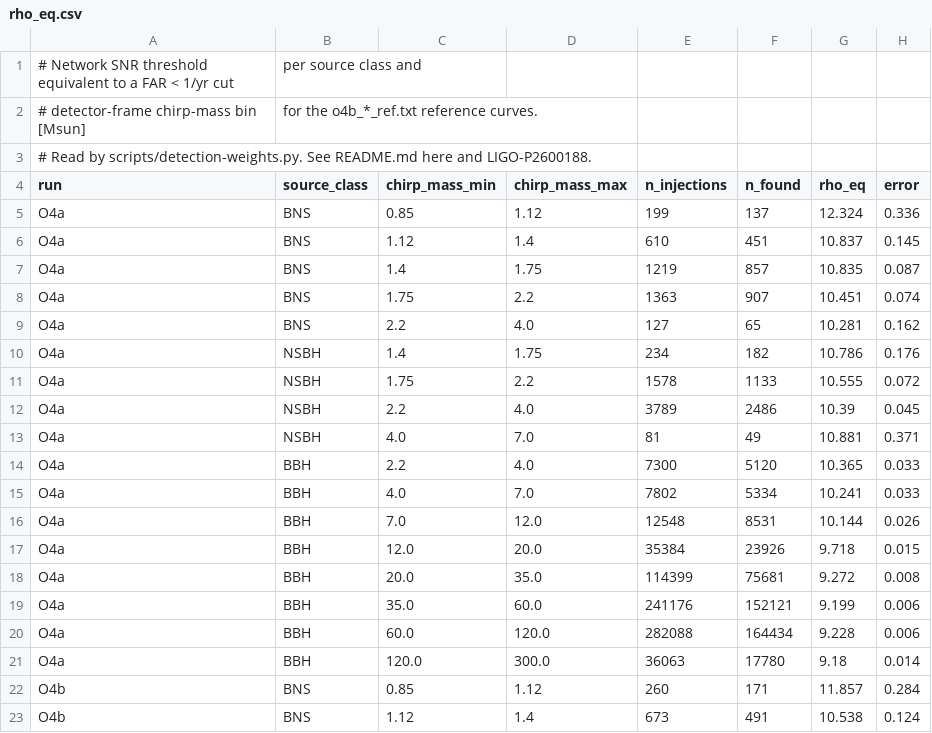
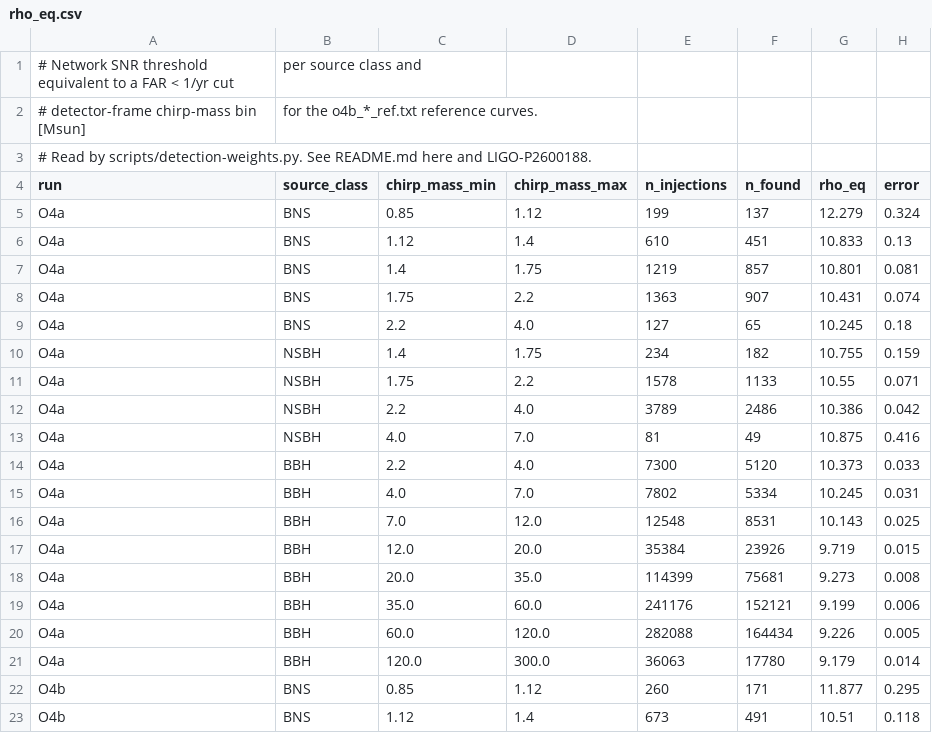
Before and after one commit to lpsinger/observing-scenarios-simulations, a CSV file: thresholds/rho_eq.csv, drawn as a sheet; only a part is shown; the diff covers the shown part only.

Commit message:
Update rho_eq.csv

```diff
--- a/thresholds/rho_eq.csv
+++ b/thresholds/rho_eq.csv
@@ -4,20 +4,20 @@
 run,source_class,chirp_mass_min,chirp_mass_max,n_injections,n_found,rho_eq,error
-O4a,BNS,0.85,1.12,199,137,12.324,0.336
-O4a,BNS,1.12,1.4,610,451,10.837,0.145
-O4a,BNS,1.4,1.75,1219,857,10.835,0.087
-O4a,BNS,1.75,2.2,1363,907,10.451,0.074
-O4a,BNS,2.2,4.0,127,65,10.281,0.162
-O4a,NSBH,1.4,1.75,234,182,10.786,0.176
-O4a,NSBH,1.75,2.2,1578,1133,10.555,0.072
-O4a,NSBH,2.2,4.0,3789,2486,10.39,0.045
-O4a,NSBH,4.0,7.0,81,49,10.881,0.371
-O4a,BBH,2.2,4.0,7300,5120,10.365,0.033
-O4a,BBH,4.0,7.0,7802,5334,10.241,0.033
-O4a,BBH,7.0,12.0,12548,8531,10.144,0.026
-O4a,BBH,12.0,20.0,35384,23926,9.718,0.015
-O4a,BBH,20.0,35.0,114399,75681,9.272,0.008
+O4a,BNS,0.85,1.12,199,137,12.279,0.324
+O4a,BNS,1.12,1.4,610,451,10.833,0.13
+O4a,BNS,1.4,1.75,1219,857,10.801,0.081
+O4a,BNS,1.75,2.2,1363,907,10.431,0.074
+O4a,BNS,2.2,4.0,127,65,10.245,0.18
+O4a,NSBH,1.4,1.75,234,182,10.755,0.159
+O4a,NSBH,1.75,2.2,1578,1133,10.55,0.071
+O4a,NSBH,2.2,4.0,3789,2486,10.386,0.042
+O4a,NSBH,4.0,7.0,81,49,10.875,0.416
+O4a,BBH,2.2,4.0,7300,5120,10.373,0.033
+O4a,BBH,4.0,7.0,7802,5334,10.245,0.031
+O4a,BBH,7.0,12.0,12548,8531,10.143,0.025
+O4a,BBH,12.0,20.0,35384,23926,9.719,0.015
+O4a,BBH,20.0,35.0,114399,75681,9.273,0.008
 O4a,BBH,35.0,60.0,241176,152121,9.199,0.006
-O4a,BBH,60.0,120.0,282088,164434,9.228,0.006
-O4a,BBH,120.0,300.0,36063,17780,9.18,0.014
-O4b,BNS,0.85,1.12,260,171,11.857,0.284
-O4b,BNS,1.12,1.4,673,491,10.538,0.124
+O4a,BBH,60.0,120.0,282088,164434,9.226,0.005
+O4a,BBH,120.0,300.0,36063,17780,9.179,0.014
+O4b,BNS,0.85,1.12,260,171,11.877,0.295
+O4b,BNS,1.12,1.4,673,491,10.51,0.118
```
Also changed, not shown: 23 edited cells elsewhere in this file.
